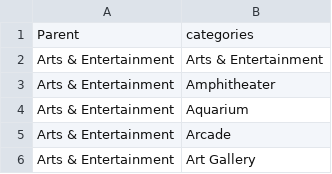
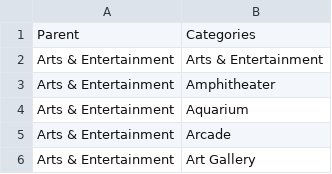
Before and after one commit to AMacumber/Coursera_Capstone, a CSV file: CategoryKey.csv, drawn as a sheet; only a part is shown.

```diff
--- a/CategoryKey.csv
+++ b/CategoryKey.csv
@@ -1,2 +1,2 @@
-Parent,categories
+Parent,Categories
 Arts & Entertainment,Arts & Entertainment
```
Also changed, not shown: Stations.csv, 1 other file.
